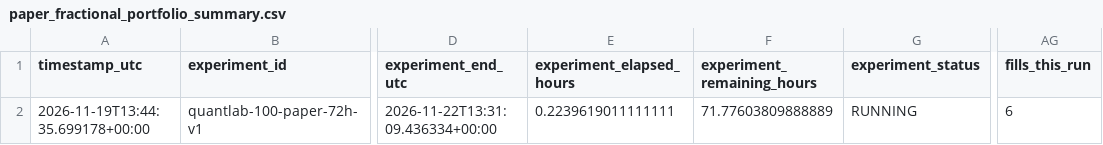
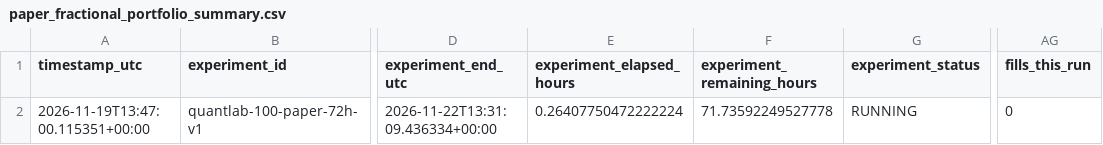
Before and after one commit to SitnerVS/QuantLab-100, a CSV file: reports/paper_fractional_portfolio_summary.csv, drawn as a sheet; only a part is shown, gaps mark what is left out; the diff names each change by its address in the sheet, - before the commit and + after, or states it on an @@ line.

```diff
--- a/reports/paper_fractional_portfolio_summary.csv
+++ b/reports/paper_fractional_portfolio_summary.csv
-A2 (timestamp_utc): 2026-11-19T13:44:35.699178+00:00
+A2 (timestamp_utc): 2026-11-19T13:47:00.115351+00:00
-E2 (experiment_elapsed_hours): 0.2239619011111111
+E2 (experiment_elapsed_hours): 0.26407750472222224
-F2 (experiment_remaining_hours): 71.77603809888889
+F2 (experiment_remaining_hours): 71.73592249527778
-AG2 (fills_this_run): 6
+AG2 (fills_this_run): 0
```
Also changed, not shown: reports/data_quality.csv, reports/paper_portfolio_summary.csv, 2 other files.
